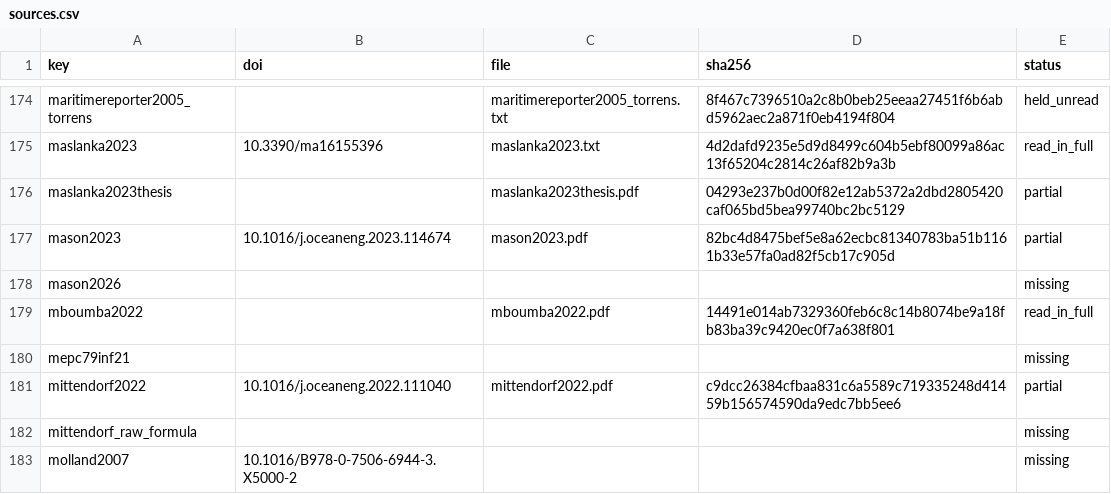
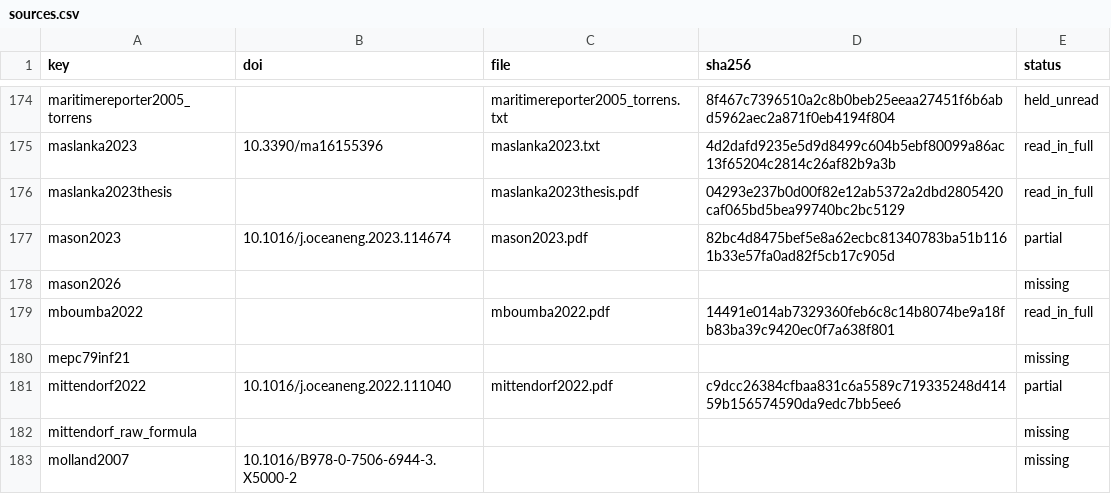
Before and after one commit to 1-Bart-1/WindShipOpt.jl, a CSV file: paper/sources.csv, drawn as a sheet; only a part is shown, gaps mark what is left out.

```diff
--- a/paper/sources.csv
+++ b/paper/sources.csv
@@ -175,3 +175,3 @@ maritimereporter2005_torrens,,maritimereporter2005_torrens.txt,8f467c7396510a2c8
 maslanka2023,10.3390/ma16155396,maslanka2023.txt,4d2dafd9235e5d9d8499c604b5ebf80099a86ac13f65204c2814c26af82b9a3b,read_in_full
-maslanka2023thesis,,maslanka2023thesis.pdf,04293e237b0d00f82e12ab5372a2dbd2805420caf065bd5bea99740bc2bc5129,partial
+maslanka2023thesis,,maslanka2023thesis.pdf,04293e237b0d00f82e12ab5372a2dbd2805420caf065bd5bea99740bc2bc5129,read_in_full
 mason2023,10.1016/j.oceaneng.2023.114674,mason2023.pdf,82bc4d8475bef5e8a62ecbc81340783ba51b1161b33e57fa0ad82f5cb17c905d,partial
```
Also changed, not shown: 2 other files.
